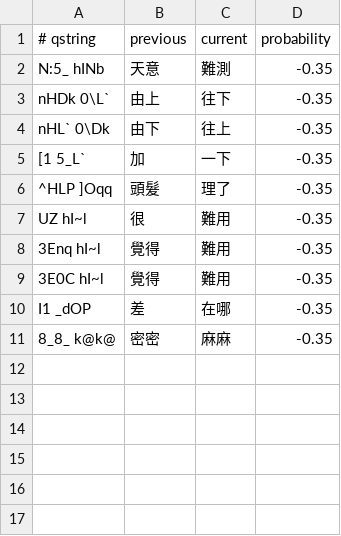
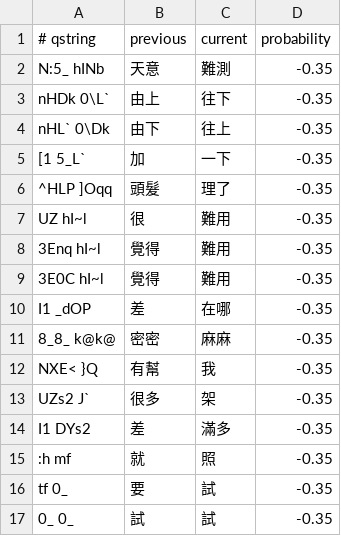
Before and after one commit to chiakich/ChiaKey-Lexicon, a TSV file: sources/chiaki-modern-overlay/bigrams.tsv, drawn as a sheet.

Commit message:
feat: add manual bigram

```diff
--- a/sources/chiaki-modern-overlay/bigrams.tsv
+++ b/sources/chiaki-modern-overlay/bigrams.tsv
@@ -11 +11,7 @@ I1 _dOP	差	在哪	-0.35
 8_8_ k@k@	密密	麻麻	-0.35
+NXE< }Q	有幫	我	-0.35
+UZs2 J`	很多	架	-0.35
+I1 DYs2	差	滿多	-0.35
+:h mf	就	照	-0.35
+tf 0_	要	試	-0.35
+0_ 0_	試	試	-0.35
```
